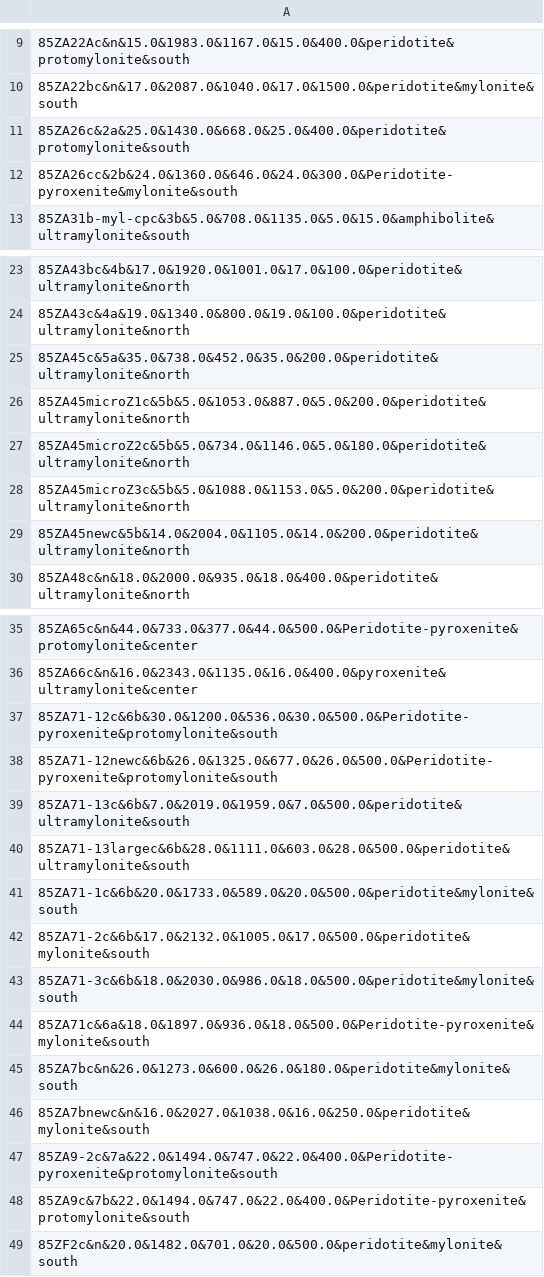
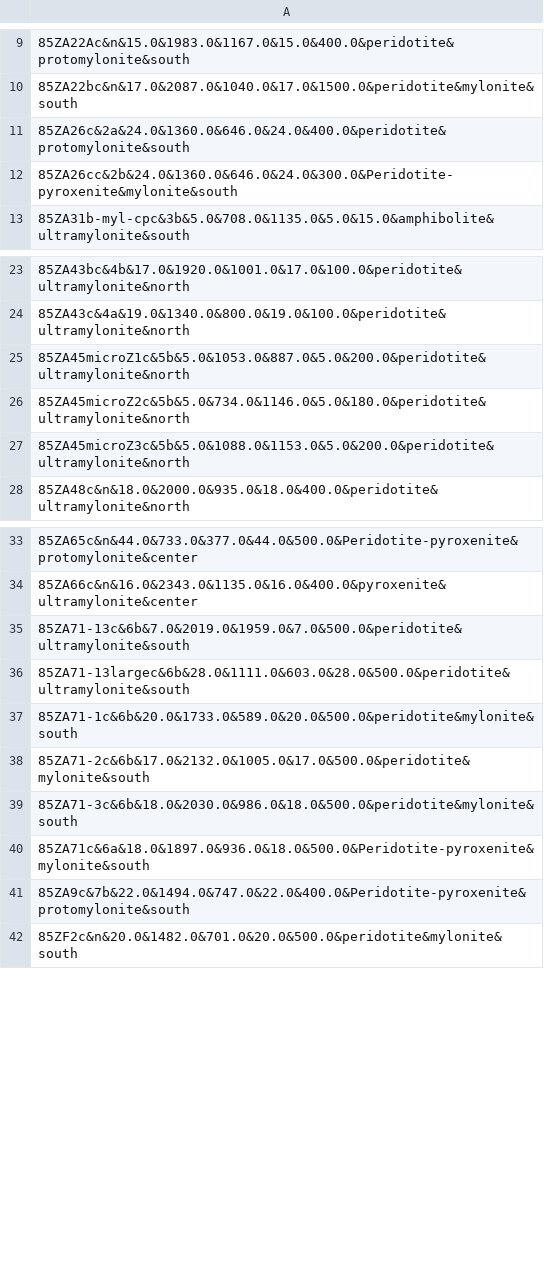
Before and after one commit to m-chardelin/creeePY, a CSV file: example/samples.csv, drawn as a sheet; only a part is shown, gaps mark what is left out; removed rows and columns are numbered as before the commit, all else as after; the diff covers the shown part only; the diff names each change by its address in the sheet, - before the commit and + after, or states it on an @@ line.

```diff
--- a/example/samples.csv
+++ b/example/samples.csv
-A11: 85ZA26c&2a&25.0&1430.0&668.0&25.0&400.0&peridotite&protomylonite&south
+A11: 85ZA26c&2a&24.0&1360.0&646.0&24.0&400.0&peridotite&protomylonite&south
-row 25: 85ZA45c&5a&35.0&738.0&452.0&35.0&200.0&peridotite&ultramylonite&north
-row 29: 85ZA45newc&5b&14.0&2004.0&1105.0&14.0&200.0&peridotite&ultramylonite&north
-row 37: 85ZA71-12c&6b&30.0&1200.0&536.0&30.0&500.0&Peridotite-pyroxenite&protomylonite&south
-row 38: 85ZA71-12newc&6b&26.0&1325.0&677.0&26.0&500.0&Peridotite-pyroxenite&protomylonite&south
-row 45: 85ZA7bc&n&26.0&1273.0&600.0&26.0&180.0&peridotite&mylonite&south
-row 46: 85ZA7bnewc&n&16.0&2027.0&1038.0&16.0&250.0&peridotite&mylonite&south
-row 47: 85ZA9-2c&7a&22.0&1494.0&747.0&22.0&400.0&Peridotite-pyroxenite&protomylonite&south
```
Also changed, not shown: 47 added rows elsewhere in this file, 25 other files.
